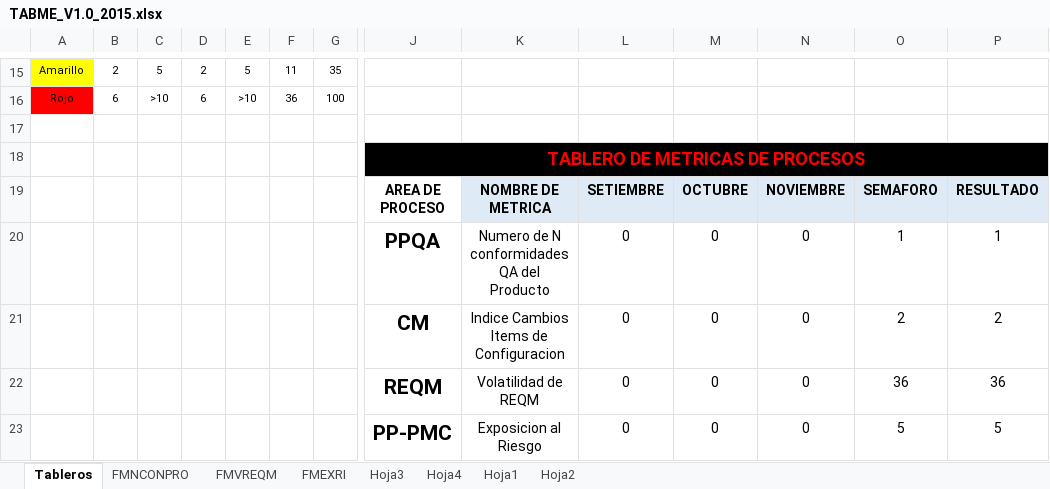
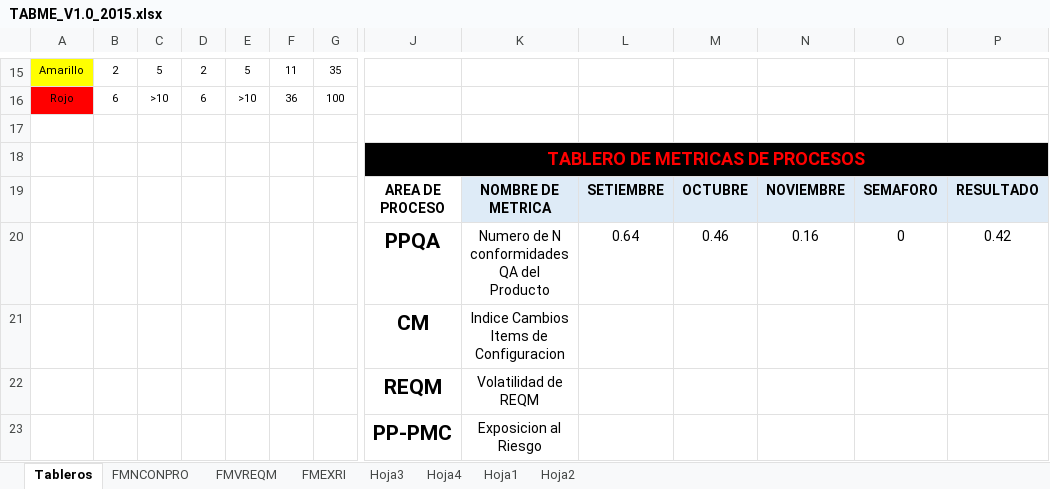
Before and after one commit to lowrider80/UTP-GPS-ALARM, an Excel workbook: Area_de_Proceso-_MA/TABME/TABME_V1.0_2015.xlsx, sheet Tableros, drawn as a sheet; only a part is shown, gaps mark what is left out; values as stored, in another font and other column widths than the file's, no borders; charts and pictures and conditional formats not drawn; removed rows and columns are numbered as before the commit, all else as after; rows hold the shown columns only; the diff names each change by its address in the sheet, - before the commit and + after, or states it on an @@ line.

Commit message:
Tablero de Métricas
Actualizado para noviembre

```diff
--- a/Area_de_Proceso-_MA/TABME/TABME_V1.0_2015.xlsx (sheet Tableros)
+++ b/Area_de_Proceso-_MA/TABME/TABME_V1.0_2015.xlsx (sheet Tableros)
-row 20:  |  |  |  |  |  |  | PPQA | Numero de N conformidades QA del Producto | 0 | 0 | 0 | 1 | 1
-row 21:  |  |  |  |  |  |  | CM | Indice Cambios Items de Configuracion | 0 | 0 | 0 | 2 | 2
-row 22:  |  |  |  |  |  |  | REQM | Volatilidad de REQM | 0 | 0 | 0 | 36 | 36
-row 23:  |  |  |  |  |  |  | PP-PMC | Exposicion al Riesgo | 0 | 0 | 0 | 5 | 5
+row 20:  |  |  |  |  |  |  | PPQA | Numero de N conformidades QA del Producto | 0.64 | 0.46 | 0.16 | 0 | 0.42
+row 21:  |  |  |  |  |  |  | CM | Indice Cambios Items de Configuracion
+row 22:  |  |  |  |  |  |  | REQM | Volatilidad de REQM
+row 23:  |  |  |  |  |  |  | PP-PMC | Exposicion al Riesgo
```
Also changed, not shown: sheet FMNCONPRO, formulas that keep their value, charts or pictures.
